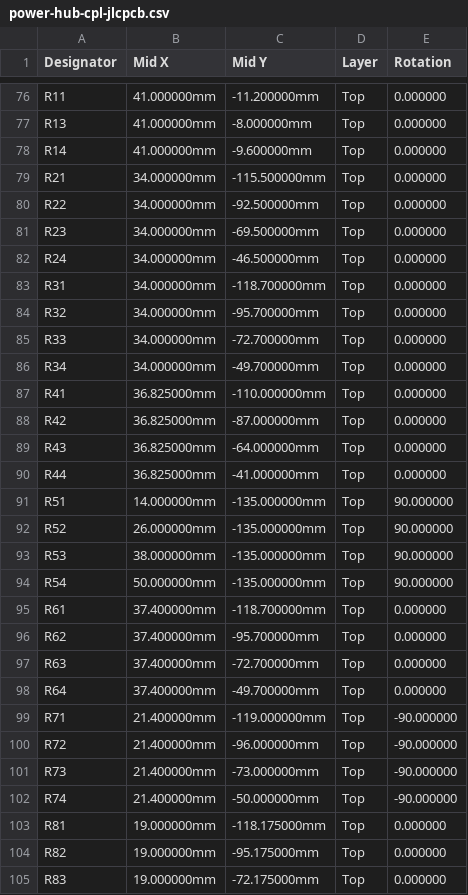
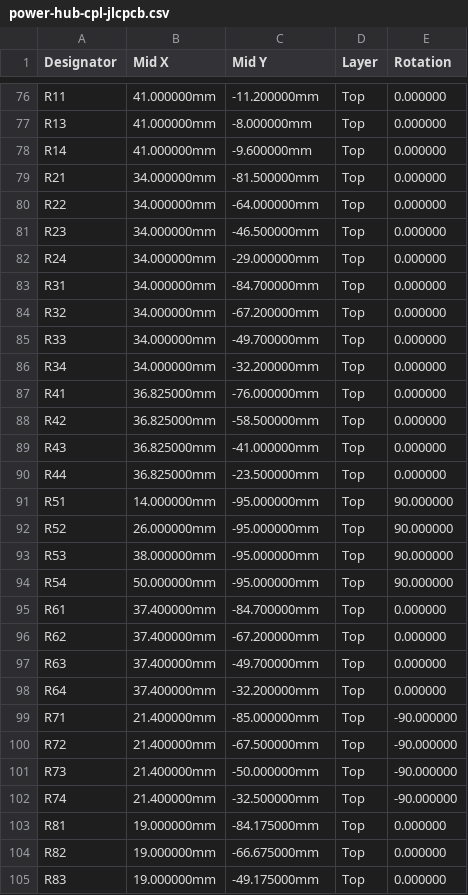
Before and after one commit to kartben/hw-testing-rack, a CSV file: electronics/power-hub/fab/power-hub-cpl-jlcpcb.csv, drawn as a sheet; only a part is shown, gaps mark what is left out; the diff covers the shown part only.

```diff
--- a/electronics/power-hub/fab/power-hub-cpl-jlcpcb.csv
+++ b/electronics/power-hub/fab/power-hub-cpl-jlcpcb.csv
@@ -78,28 +78,28 @@ R13,41.000000mm,-8.000000mm,Top,0.000000
 R14,41.000000mm,-9.600000mm,Top,0.000000
-R21,34.000000mm,-115.500000mm,Top,0.000000
-R22,34.000000mm,-92.500000mm,Top,0.000000
-R23,34.000000mm,-69.500000mm,Top,0.000000
-R24,34.000000mm,-46.500000mm,Top,0.000000
-R31,34.000000mm,-118.700000mm,Top,0.000000
-R32,34.000000mm,-95.700000mm,Top,0.000000
-R33,34.000000mm,-72.700000mm,Top,0.000000
-R34,34.000000mm,-49.700000mm,Top,0.000000
-R41,36.825000mm,-110.000000mm,Top,0.000000
-R42,36.825000mm,-87.000000mm,Top,0.000000
-R43,36.825000mm,-64.000000mm,Top,0.000000
-R44,36.825000mm,-41.000000mm,Top,0.000000
-R51,14.000000mm,-135.000000mm,Top,90.000000
-R52,26.000000mm,-135.000000mm,Top,90.000000
-R53,38.000000mm,-135.000000mm,Top,90.000000
-R54,50.000000mm,-135.000000mm,Top,90.000000
-R61,37.400000mm,-118.700000mm,Top,0.000000
-R62,37.400000mm,-95.700000mm,Top,0.000000
-R63,37.400000mm,-72.700000mm,Top,0.000000
-R64,37.400000mm,-49.700000mm,Top,0.000000
-R71,21.400000mm,-119.000000mm,Top,-90.000000
-R72,21.400000mm,-96.000000mm,Top,-90.000000
-R73,21.400000mm,-73.000000mm,Top,-90.000000
-R74,21.400000mm,-50.000000mm,Top,-90.000000
-R81,19.000000mm,-118.175000mm,Top,0.000000
-R82,19.000000mm,-95.175000mm,Top,0.000000
-R83,19.000000mm,-72.175000mm,Top,0.000000
+R21,34.000000mm,-81.500000mm,Top,0.000000
+R22,34.000000mm,-64.000000mm,Top,0.000000
+R23,34.000000mm,-46.500000mm,Top,0.000000
+R24,34.000000mm,-29.000000mm,Top,0.000000
+R31,34.000000mm,-84.700000mm,Top,0.000000
+R32,34.000000mm,-67.200000mm,Top,0.000000
+R33,34.000000mm,-49.700000mm,Top,0.000000
+R34,34.000000mm,-32.200000mm,Top,0.000000
+R41,36.825000mm,-76.000000mm,Top,0.000000
+R42,36.825000mm,-58.500000mm,Top,0.000000
+R43,36.825000mm,-41.000000mm,Top,0.000000
+R44,36.825000mm,-23.500000mm,Top,0.000000
+R51,14.000000mm,-95.000000mm,Top,90.000000
+R52,26.000000mm,-95.000000mm,Top,90.000000
+R53,38.000000mm,-95.000000mm,Top,90.000000
+R54,50.000000mm,-95.000000mm,Top,90.000000
+R61,37.400000mm,-84.700000mm,Top,0.000000
+R62,37.400000mm,-67.200000mm,Top,0.000000
+R63,37.400000mm,-49.700000mm,Top,0.000000
+R64,37.400000mm,-32.200000mm,Top,0.000000
+R71,21.400000mm,-85.000000mm,Top,-90.000000
+R72,21.400000mm,-67.500000mm,Top,-90.000000
+R73,21.400000mm,-50.000000mm,Top,-90.000000
+R74,21.400000mm,-32.500000mm,Top,-90.000000
+R81,19.000000mm,-84.175000mm,Top,0.000000
+R82,19.000000mm,-66.675000mm,Top,0.000000
+R83,19.000000mm,-49.175000mm,Top,0.000000
```
Also changed, not shown: 103 edited cells elsewhere in this file, 3 other files.
